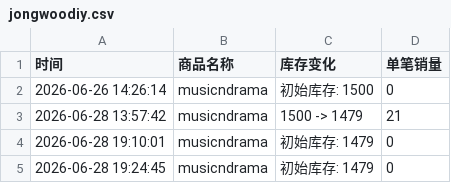
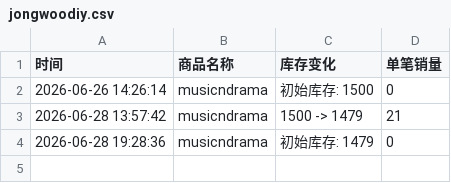
Before and after one commit to yuiki001/onepact-md0628, a CSV file: jongwoodiy.csv, drawn as a sheet.

Commit message:
自动更新数据 2026-06-28 19:28:36

```diff
--- a/jongwoodiy.csv
+++ b/jongwoodiy.csv
@@ -3,3 +3,2 @@
 2026-06-28 13:57:42,musicndrama,1500 -> 1479,21
-2026-06-28 19:10:01,musicndrama,初始库存: 1479,0
-2026-06-28 19:24:45,musicndrama,初始库存: 1479,0
+2026-06-28 19:28:36,musicndrama,初始库存: 1479,0
```
